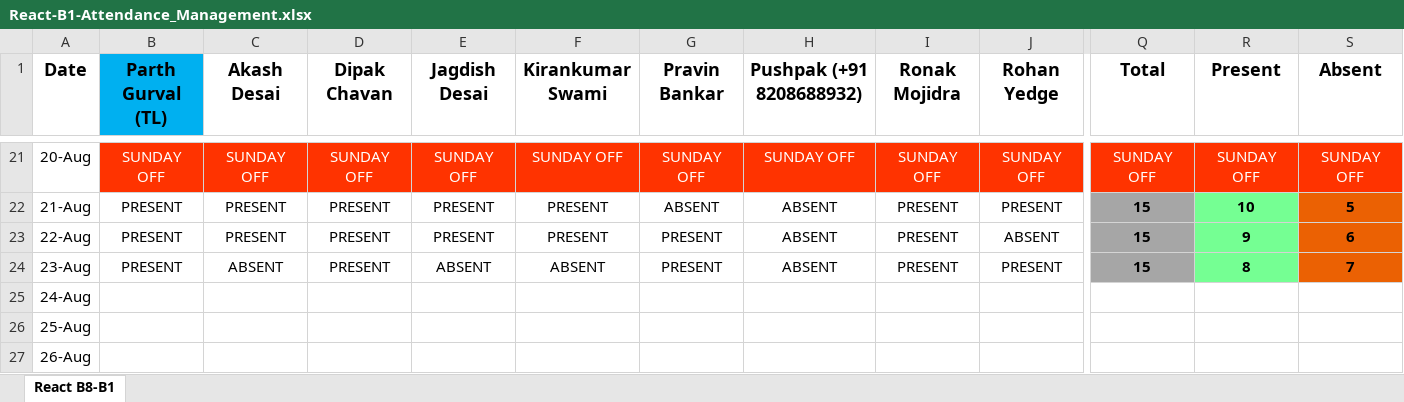
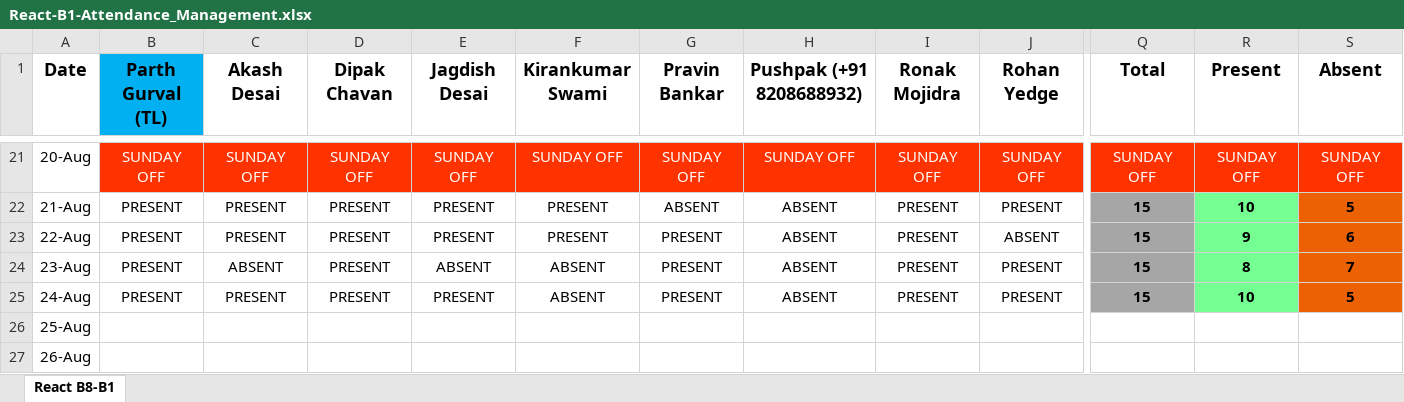
Before and after one commit to ParthGurval/JSLearing, an Excel workbook: React-B1-Attendance_Management.xlsx, sheet React B8-B1, drawn as a sheet; only a part is shown, gaps mark what is left out; values as stored, in another font and other column widths than the file's, no borders; the diff covers the shown part only; the diff names each change by its address in the sheet, - before the commit and + after, or states it on an @@ line.

Commit message:
Attendance 24-08-2023
Attendance 24-08-2023

```diff
--- a/React-B1-Attendance_Management.xlsx (sheet React B8-B1)
+++ b/React-B1-Attendance_Management.xlsx (sheet React B8-B1)
-B25 (Parth Gurval (TL)): (empty)
+B25 (Parth Gurval (TL)): PRESENT
-C25 (Akash Desai): (empty)
+C25 (Akash Desai): PRESENT
-D25 (Dipak Chavan): (empty)
+D25 (Dipak Chavan): PRESENT
-E25 (Jagdish Desai): (empty)
+E25 (Jagdish Desai): PRESENT
-F25 (Kirankumar Swami): (empty)
+F25 (Kirankumar Swami): ABSENT
-G25 (Pravin Bankar): (empty)
+G25 (Pravin Bankar): PRESENT
-H25 (Pushpak (+91 8208688932)): (empty)
+H25 (Pushpak (+91 8208688932)): ABSENT
-I25 (Ronak Mojidra): (empty)
+I25 (Ronak Mojidra): PRESENT
-J25 (Rohan Yedge): (empty)
+J25 (Rohan Yedge): PRESENT
-Q25 (Total): (empty)
+Q25 (Total): 15
-Q25 fill: none
+Q25 fill: #A6A6A6
-R25 (Present): (empty)
+R25 (Present): 10
-R25 fill: none
+R25 fill: #75FF93
-S25 (Absent): (empty)
+S25 (Absent): 5
-S25 fill: none
+S25 fill: #EB6103
```
Also changed, not shown: 6 edited cells elsewhere in this sheet.
